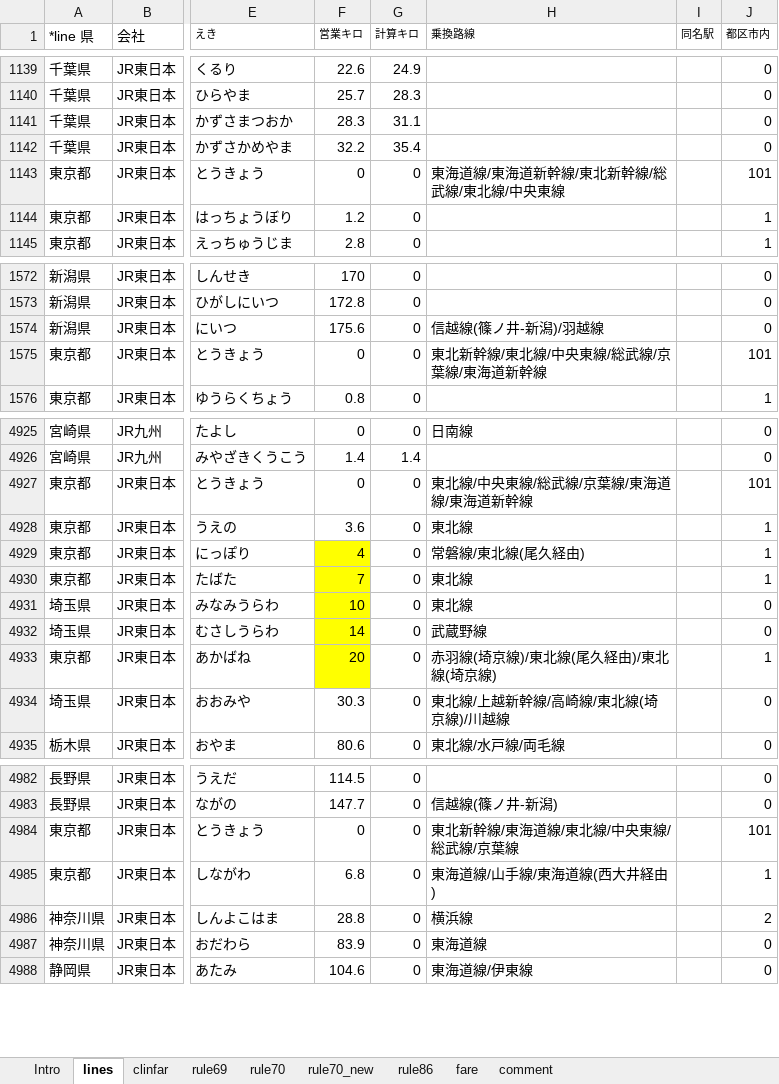
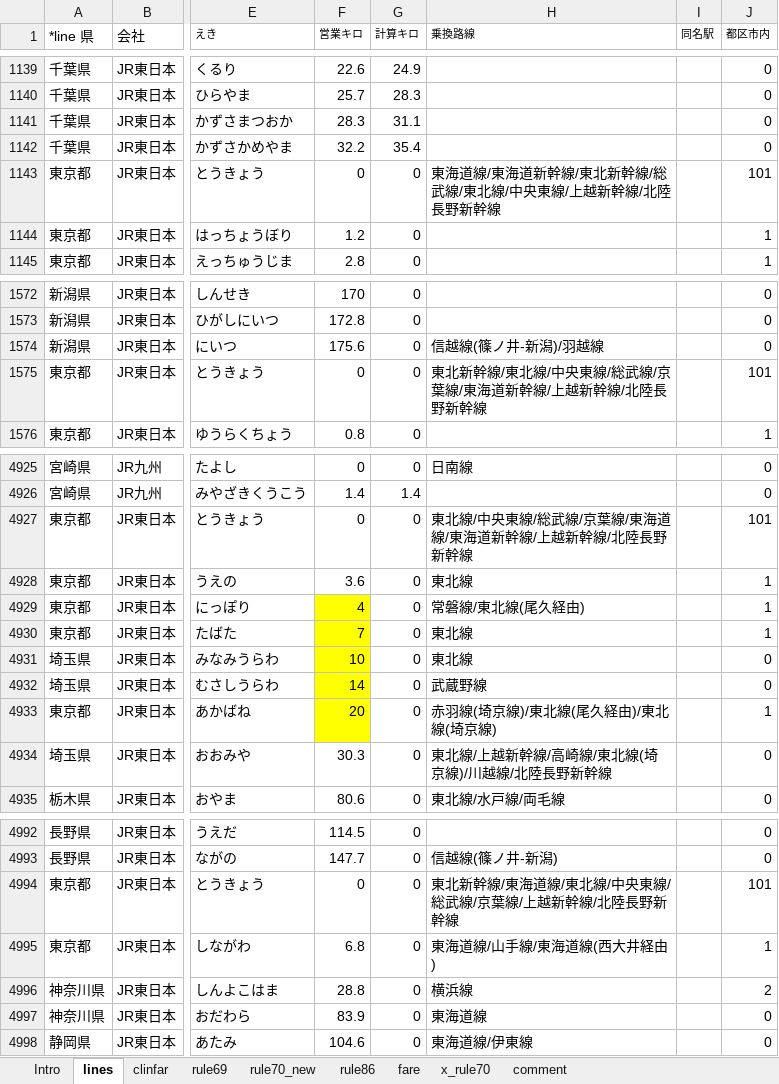
Before and after one commit to farert/farert, an Excel workbook: db/jrdb.xlsx, sheet lines, drawn as a sheet; only a part is shown, gaps mark what is left out; values as stored, in another font and other column widths than the file's, no borders; addresses are those after the commit; the diff covers the shown part only; the diff names each change by its address in the sheet, - before the commit and + after, or states it on an @@ line.

```diff
--- a/db/jrdb.xlsx (sheet lines)
+++ b/db/jrdb.xlsx (sheet lines)
-sheet tab: rule70
+sheet tab: x_rule70
@@ sheet tab order changed: Intro | lines | clinfar | rule69 | rule70_new | rule86 | fare | x_rule70 | comment @@
-H1143 (乗換路線): 東海道線/東海道新幹線/東北新幹線/総武線/東北線/中央東線
+H1143 (乗換路線): 東海道線/東海道新幹線/東北新幹線/総武線/東北線/中央東線/上越新幹線/北陸長野新幹線
-H1575 (乗換路線): 東北新幹線/東北線/中央東線/総武線/京葉線/東海道新幹線
+H1575 (乗換路線): 東北新幹線/東北線/中央東線/総武線/京葉線/東海道新幹線/上越新幹線/北陸長野新幹線
-H4927 (乗換路線): 東北線/中央東線/総武線/京葉線/東海道線/東海道新幹線
+H4927 (乗換路線): 東北線/中央東線/総武線/京葉線/東海道線/東海道新幹線/上越新幹線/北陸長野新幹線
-H4934 (乗換路線): 東北線/上越新幹線/高崎線/東北線(埼京線)/川越線
+H4934 (乗換路線): 東北線/上越新幹線/高崎線/東北線(埼京線)/川越線/北陸長野新幹線
-H4994 (乗換路線): 東北新幹線/東海道線/東北線/中央東線/総武線/京葉線
+H4994 (乗換路線): 東北新幹線/東海道線/東北線/中央東線/総武線/京葉線/上越新幹線/北陸長野新幹線
```
Also changed, not shown: 10 added rows and 11 edited cells elsewhere in this sheet, sheet rule70_new, 11 other files.
